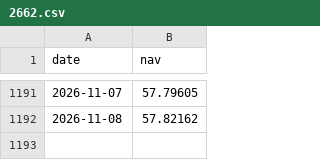
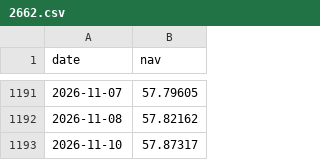
Before and after one commit to aly-mohamed-cs/egypt-funds-tracker, a CSV file: site/data/history/2662.csv, drawn as a sheet; only a part is shown, gaps mark what is left out; the diff names each change by its address in the sheet, - before the commit and + after, or states it on an @@ line.

```diff
--- a/site/data/history/2662.csv
+++ b/site/data/history/2662.csv
+row 1193: 2026-11-10 | 57.87317
```
Also changed, not shown: 4 other files.
